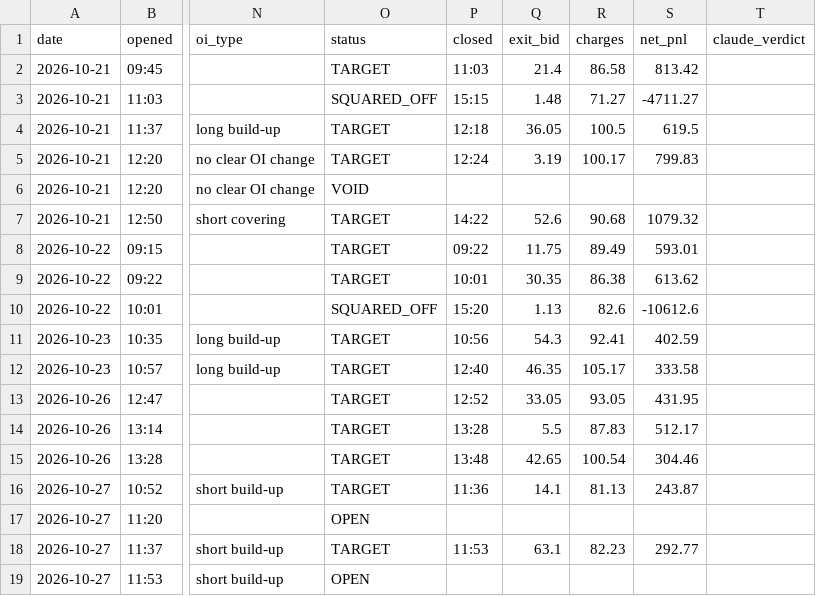
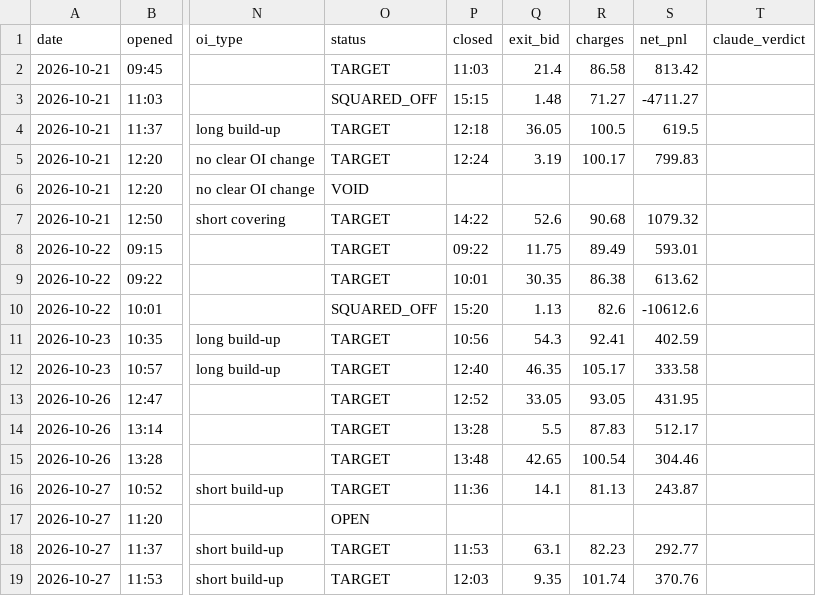
Before and after one commit to vishnupadma007-oss/Stock-market-scanner-of-India, a CSV file: journal/paper_trades.csv, drawn as a sheet; only a part is shown, gaps mark what is left out; the diff names each change by its address in the sheet, - before the commit and + after, or states it on an @@ line.

```diff
--- a/journal/paper_trades.csv
+++ b/journal/paper_trades.csv
-O19 (status): OPEN
+O19 (status): TARGET
-P19 (closed): (empty)
+P19 (closed): 12:03
-Q19 (exit_bid): (empty)
+Q19 (exit_bid): 9.35
-R19 (charges): (empty)
+R19 (charges): 101.74
-S19 (net_pnl): (empty)
+S19 (net_pnl): 370.76
```
